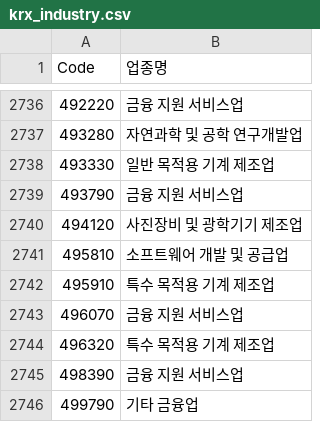
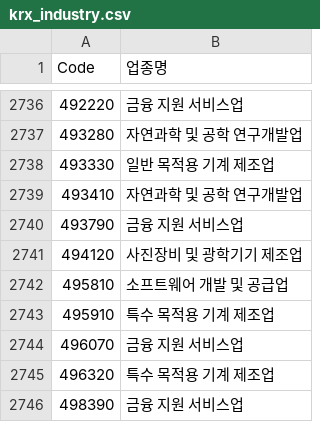
Before and after one commit to shinkiyeol9814-droid/stockapp, a CSV file: data/listing/krx_industry.csv, drawn as a sheet; only a part is shown, gaps mark what is left out; the shorter side is filled out with more unchanged rows; the diff names each change by its address in the sheet, - before the commit and + after, or states it on an @@ line.

```diff
--- a/data/listing/krx_industry.csv
+++ b/data/listing/krx_industry.csv
+row 2739: 493410 | 자연과학 및 공학 연구개발업
```
Also changed, not shown: data/listing/krx_listing.csv, 5 other files.
